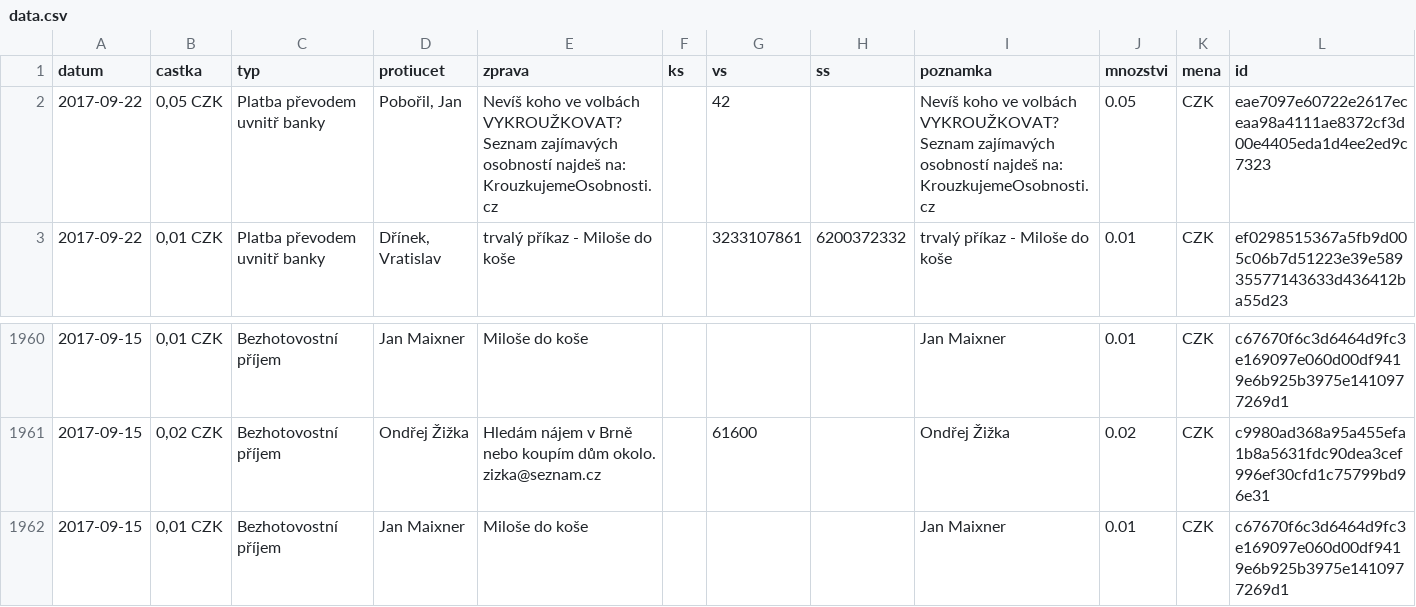
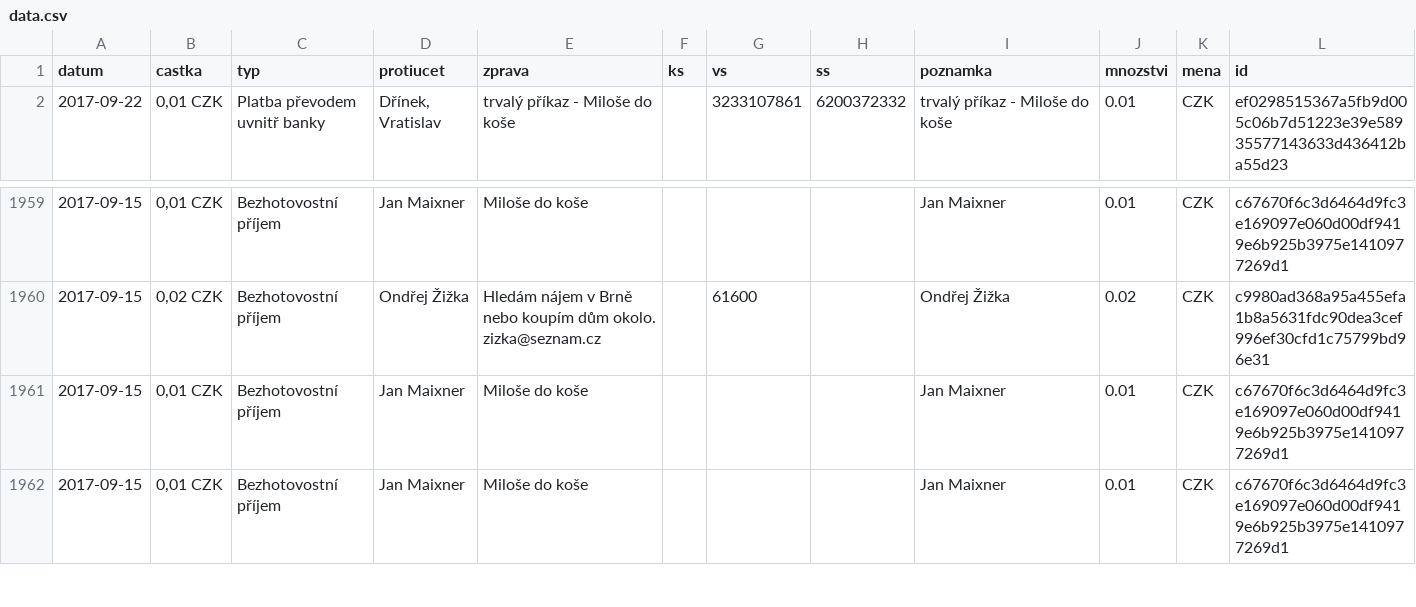
Before and after one commit to korczis/zeman-ucet, a CSV file: data/data.csv, drawn as a sheet; only a part is shown, gaps mark what is left out.

```diff
--- a/data/data.csv
+++ b/data/data.csv
@@ -1,3 +1,2 @@
 datum,castka,typ,protiucet,zprava,ks,vs,ss,poznamka,mnozstvi,mena,id
-2017-09-22,"0,05 CZK",Platba převodem uvnitř banky,"Pobořil, Jan",Nevíš koho ve volbách VYKROUŽKOVAT? Seznam zajímavých osobností najdeš na: KrouzkujemeOsobnosti.cz,"",42,"",Nevíš koho ve volbách VYKROUŽKOVAT? Seznam zajímavých osobností najdeš na: KrouzkujemeOsobnosti.cz,0.05,CZK,eae7097e60722e2617eceaa98a4111ae8372cf3d00e4405eda1d4ee2ed9c7323
 2017-09-22,"0,01 CZK",Platba převodem uvnitř banky,"Dřínek, Vratislav",trvalý příkaz - Miloše do koše,"",3233107861,6200372332,trvalý příkaz - Miloše do koše,0.01,CZK,ef0298515367a5fb9d005c06b7d51223e39e58935577143633d436412ba55d23
@@ -1961,2 +1960,3 @@ datum,castka,typ,protiucet,zprava,ks,vs,ss,poznamka,mnozstvi,mena,id
 2017-09-15,"0,02 CZK",Bezhotovostní příjem,Ondřej Žižka,Hledám nájem v Brně nebo koupím dům okolo. zizka@seznam.cz,"",61600,"",Ondřej Žižka,0.02,CZK,c9980ad368a95a455efa1b8a5631fdc90dea3cef996ef30cfd1c75799bd96e31
+2017-09-15,"0,01 CZK",Bezhotovostní příjem,Jan Maixner,Miloše do koše,"","","",Jan Maixner,0.01,CZK,c67670f6c3d6464d9fc3e169097e060d00df9419e6b925b3975e1410977269d1
 2017-09-15,"0,01 CZK",Bezhotovostní příjem,Jan Maixner,Miloše do koše,"","","",Jan Maixner,0.01,CZK,c67670f6c3d6464d9fc3e169097e060d00df9419e6b925b3975e1410977269d1
```
Also changed, not shown: 1 other file.
